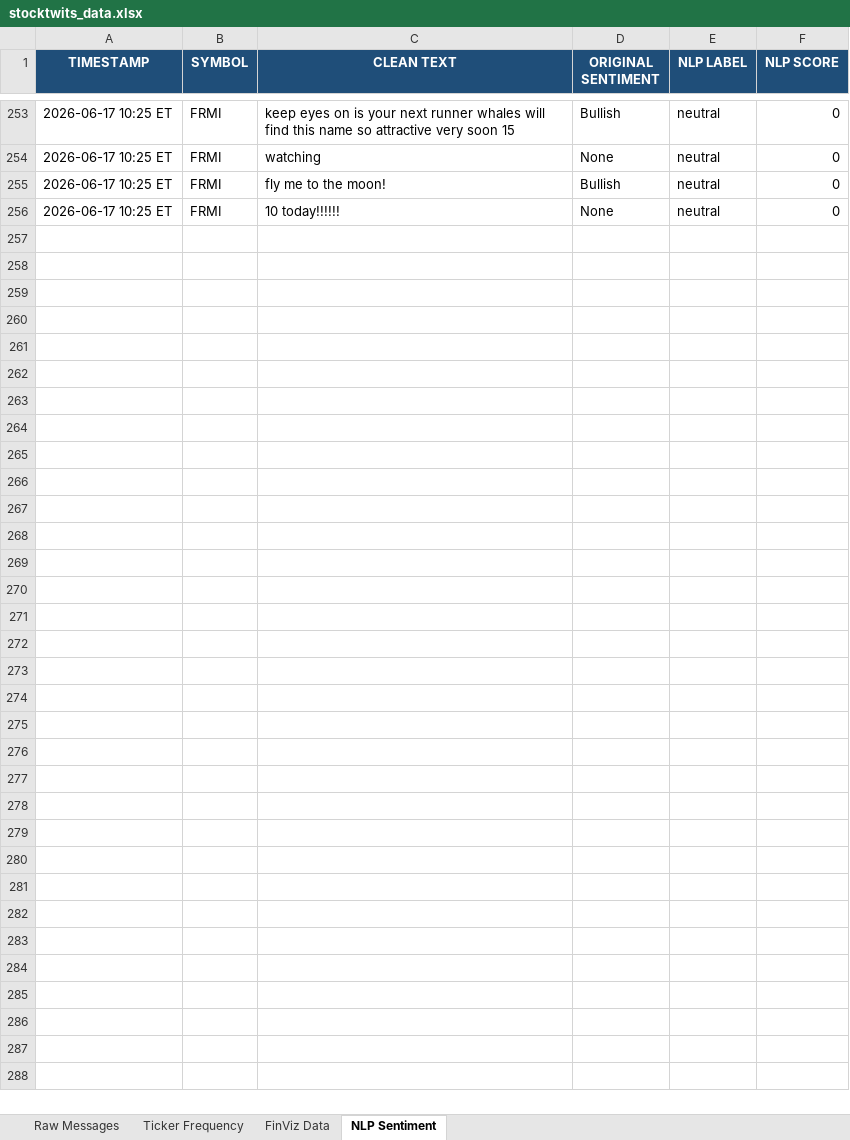
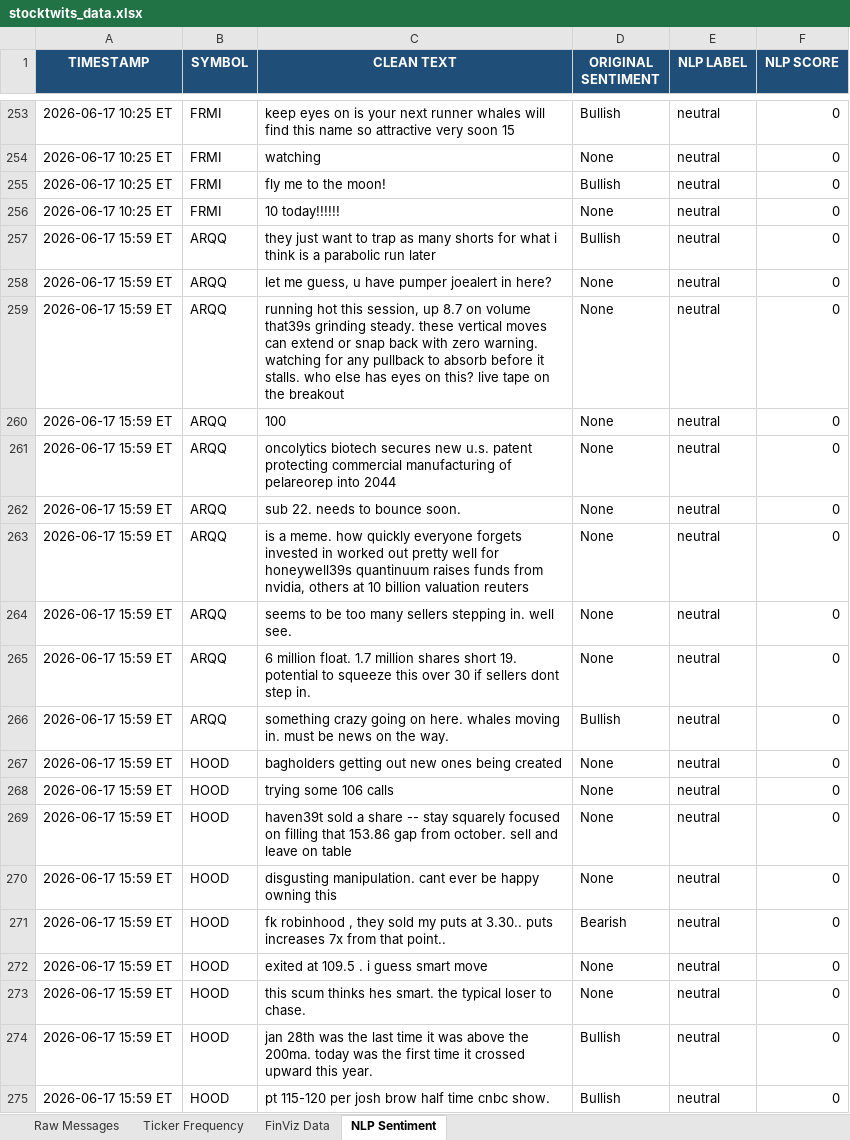
Before and after one commit to 7scgb4t8vc-cpu/stocktwits-collector, an Excel workbook: data/stocktwits_data.xlsx, sheet NLP Sentiment, drawn as a sheet; only a part is shown, gaps mark what is left out; values as stored, in another font and other column widths than the file's, no borders; the diff covers the shown part only; the diff names each change by its address in the sheet, - before the commit and + after, or states it on an @@ line.

```diff
--- a/data/stocktwits_data.xlsx (sheet NLP Sentiment)
+++ b/data/stocktwits_data.xlsx (sheet NLP Sentiment)
+row 257: 2026-06-17 15:59 ET | ARQQ | they just want to trap as many shorts for what i think is a parabolic run later | Bullish | neutral | 0
+row 258: 2026-06-17 15:59 ET | ARQQ | let me guess, u have pumper joealert in here? | None | neutral | 0
+row 259: 2026-06-17 15:59 ET | ARQQ | running hot this session, up 8.7 on volume that39s grinding steady. these vertical moves can extend or snap back with zero warning. watching for any pullback to absorb before it stalls. who else has eyes on this? live tape on the breakout | None | neutral | 0
+row 260: 2026-06-17 15:59 ET | ARQQ | 100 | None | neutral | 0
+row 261: 2026-06-17 15:59 ET | ARQQ | oncolytics biotech secures new u.s. patent protecting commercial manufacturing of pelareorep into 2044 | None | neutral | 0
+row 262: 2026-06-17 15:59 ET | ARQQ | sub 22. needs to bounce soon. | None | neutral | 0
+row 263: 2026-06-17 15:59 ET | ARQQ | is a meme. how quickly everyone forgets invested in worked out pretty well for honeywell39s quantinuum raises funds from nvidia, others at 10 billion valuation reuters | None | neutral | 0
+row 264: 2026-06-17 15:59 ET | ARQQ | seems to be too many sellers stepping in. well see. | None | neutral | 0
+row 265: 2026-06-17 15:59 ET | ARQQ | 6 million float. 1.7 million shares short 19. potential to squeeze this over 30 if sellers dont step in. | None | neutral | 0
+row 266: 2026-06-17 15:59 ET | ARQQ | something crazy going on here. whales moving in. must be news on the way. | Bullish | neutral | 0
+row 267: 2026-06-17 15:59 ET | HOOD | bagholders getting out new ones being created | None | neutral | 0
+row 268: 2026-06-17 15:59 ET | HOOD | trying some 106 calls | None | neutral | 0
+row 269: 2026-06-17 15:59 ET | HOOD | haven39t sold a share -- stay squarely focused on filling that 153.86 gap from october. sell and leave on table | None | neutral | 0
+row 270: 2026-06-17 15:59 ET | HOOD | disgusting manipulation. cant ever be happy owning this | None | neutral | 0
+row 271: 2026-06-17 15:59 ET | HOOD | fk robinhood , they sold my puts at 3.30.. puts increases 7x from that point.. | Bearish | neutral | 0
+row 272: 2026-06-17 15:59 ET | HOOD | exited at 109.5 . i guess smart move | None | neutral | 0
+row 273: 2026-06-17 15:59 ET | HOOD | this scum thinks hes smart. the typical loser to chase. | None | neutral | 0
+row 274: 2026-06-17 15:59 ET | HOOD | jan 28th was the last time it was above the 200ma. today was the first time it crossed upward this year. | Bullish | neutral | 0
+row 275: 2026-06-17 15:59 ET | HOOD | pt 115-120 per josh brow half time cnbc show. | Bullish | neutral | 0
```
Also changed, not shown: 51 added rows elsewhere in this sheet, sheet Raw Messages, sheet FinViz Data, sheet Ticker Frequency, 4 other files.
